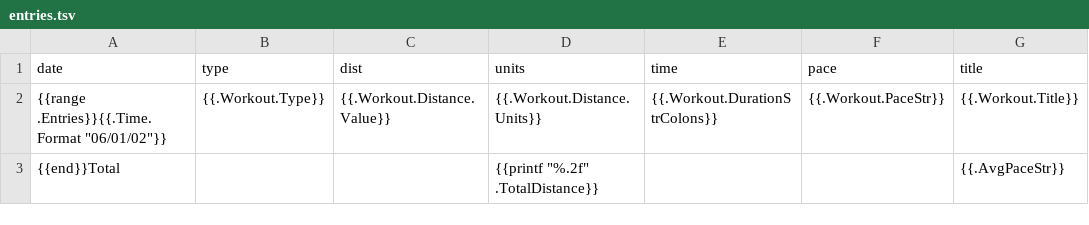
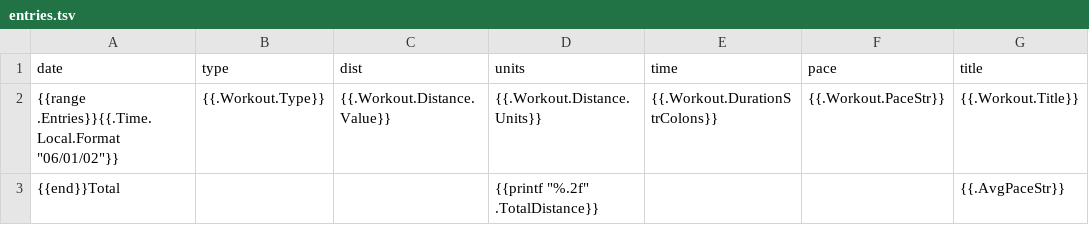
Before and after one commit to chazzerguy/dm, a TSV file: entries.tsv, drawn as a sheet.

```diff
--- a/entries.tsv
+++ b/entries.tsv
@@ -1,3 +1,3 @@
 date	        type	dist	units	time	pace	title
-{{range .Entries}}{{.Time.Format "06/01/02"}}	{{.Workout.Type}}	{{.Workout.Distance.Value}}	{{.Workout.Distance.Units}}	{{.Workout.DurationStrColons}}	{{.Workout.PaceStr}}	{{.Workout.Title}}
+{{range .Entries}}{{.Time.Local.Format "06/01/02"}}	{{.Workout.Type}}	{{.Workout.Distance.Value}}	{{.Workout.Distance.Units}}	{{.Workout.DurationStrColons}}	{{.Workout.PaceStr}}	{{.Workout.Title}}
 {{end}}Total	 	 	{{printf "%.2f" .TotalDistance}}	 	 	{{.AvgPaceStr}}	 	
```
Also changed, not shown: entries.csv, entries_id.csv, 1 other file.
